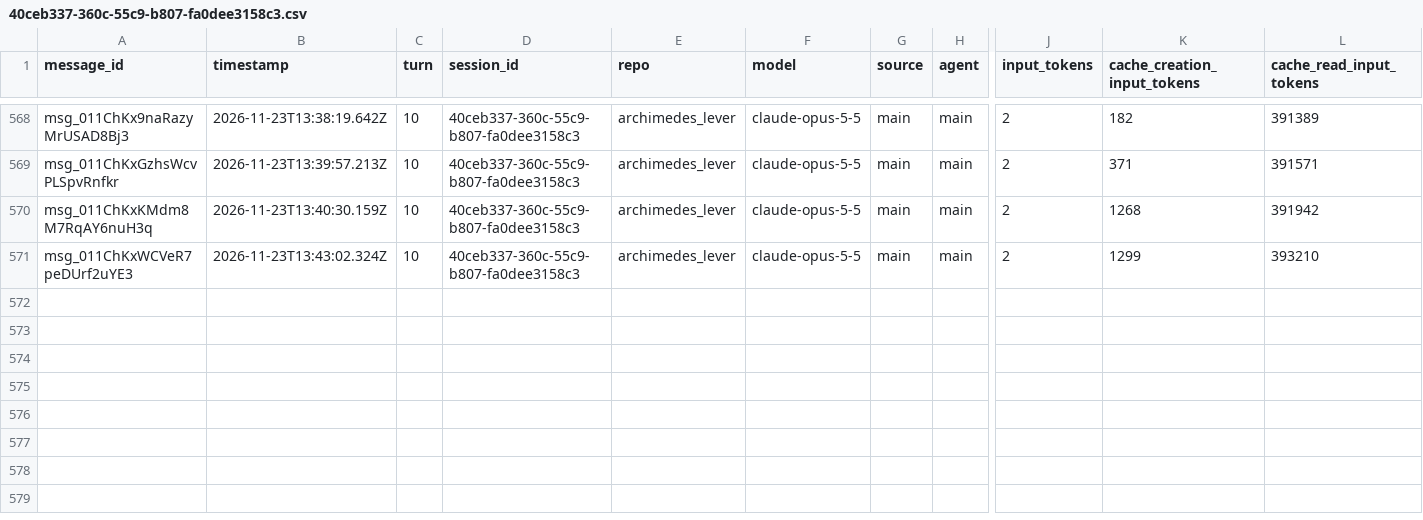
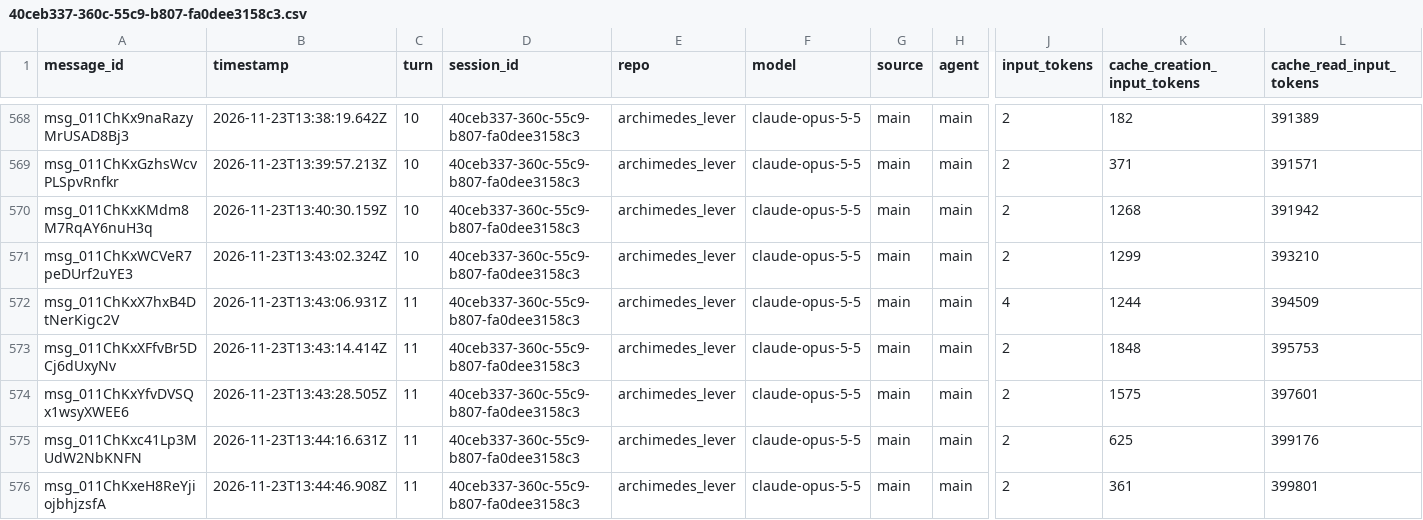
Before and after one commit to rhope-ops/archimedes_lever, a CSV file: sessions/40ceb337-360c-55c9-b807-fa0dee3158c3.csv, drawn as a sheet; only a part is shown, gaps mark what is left out; rows hold the shown columns only; the diff names each change by its address in the sheet, - before the commit and + after, or states it on an @@ line.

```diff
--- a/sessions/40ceb337-360c-55c9-b807-fa0dee3158c3.csv
+++ b/sessions/40ceb337-360c-55c9-b807-fa0dee3158c3.csv
+row 572: msg_011ChKxX7hxB4DtNerKigc2V | 2026-11-23T13:43:06.931Z | 11 | 40ceb337-360c-55c9-b807-fa0dee3158c3 | archimedes_lever | claude-opus-5-5 | main | main | 4 | 1244 | 394509
+row 573: msg_011ChKxXFfvBr5DCj6dUxyNv | 2026-11-23T13:43:14.414Z | 11 | 40ceb337-360c-55c9-b807-fa0dee3158c3 | archimedes_lever | claude-opus-5-5 | main | main | 2 | 1848 | 395753
+row 574: msg_011ChKxYfvDVSQx1wsyXWEE6 | 2026-11-23T13:43:28.505Z | 11 | 40ceb337-360c-55c9-b807-fa0dee3158c3 | archimedes_lever | claude-opus-5-5 | main | main | 2 | 1575 | 397601
+row 575: msg_011ChKxc41Lp3MUdW2NbKNFN | 2026-11-23T13:44:16.631Z | 11 | 40ceb337-360c-55c9-b807-fa0dee3158c3 | archimedes_lever | claude-opus-5-5 | main | main | 2 | 625 | 399176
+row 576: msg_011ChKxeH8ReYjiojbhjzsfA | 2026-11-23T13:44:46.908Z | 11 | 40ceb337-360c-55c9-b807-fa0dee3158c3 | archimedes_lever | claude-opus-5-5 | main | main | 2 | 361 | 399801
```
